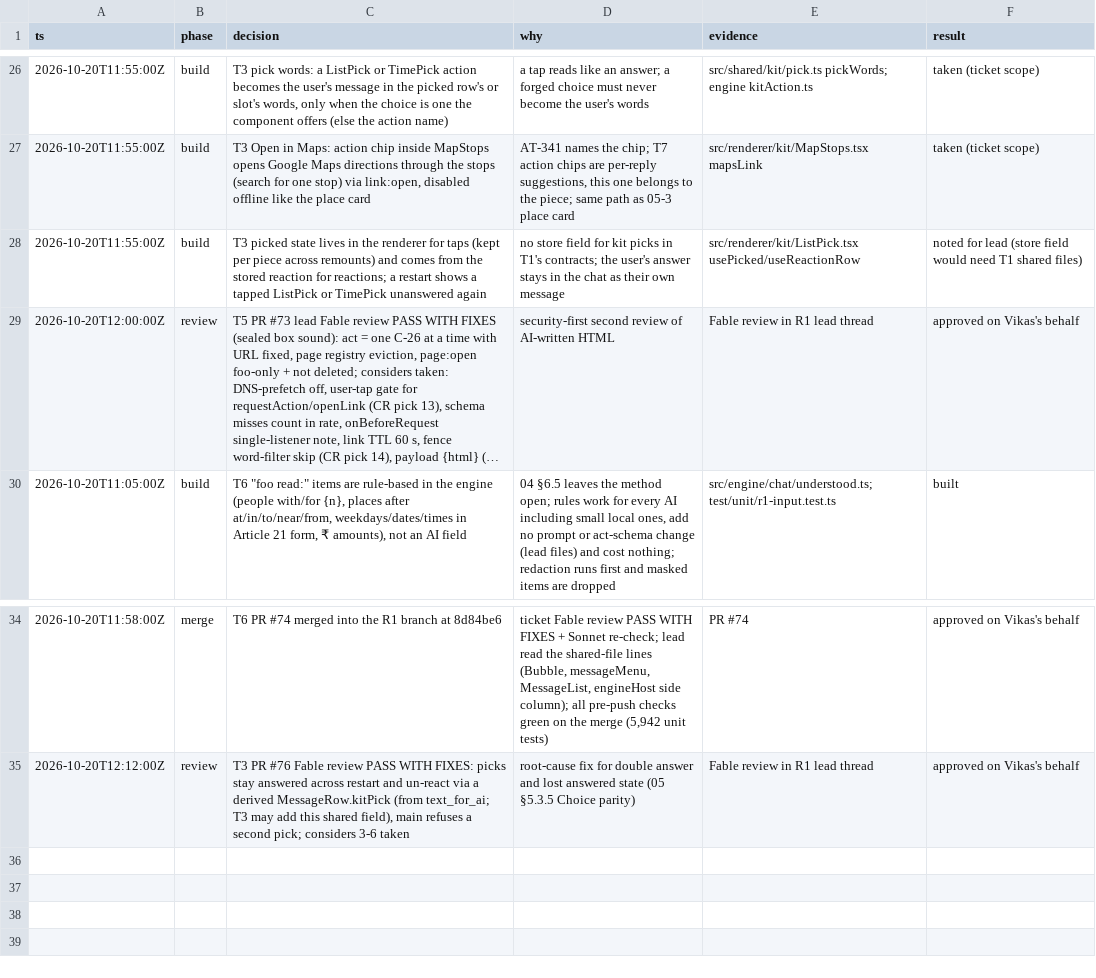
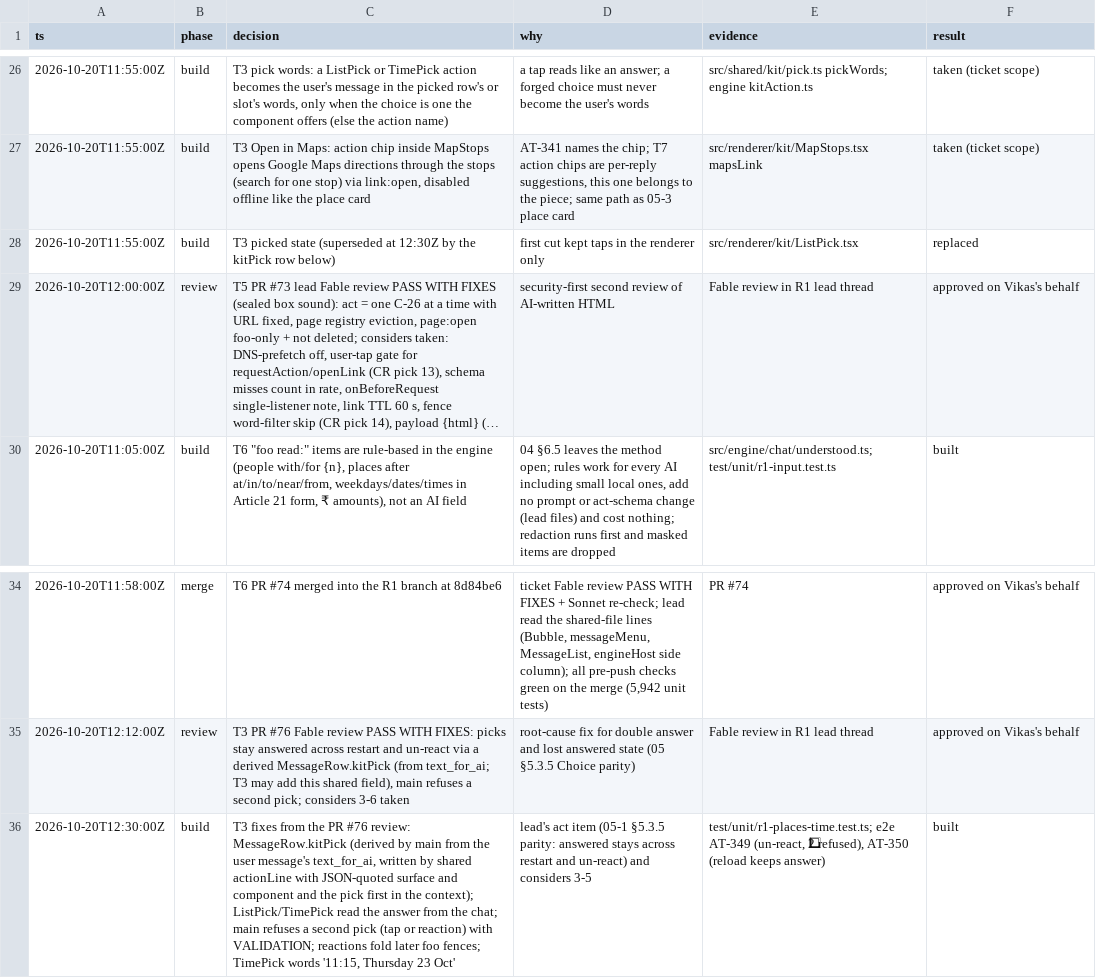
Before and after one commit to vikas53953/foo-agent, a TSV file: docs/decisions/R1.tsv, drawn as a sheet; only a part is shown, gaps mark what is left out; long unchanged cells end in …; removed rows and columns are numbered as before the commit, all else as after; the diff names each change by its address in the sheet, - before the commit and + after, or states it on an @@ line.

```diff
--- a/docs/decisions/R1.tsv
+++ b/docs/decisions/R1.tsv
-row 28: 2026-10-20T11:55:00Z | build | T3 picked state lives in the renderer for taps (kept per piece across remounts) and comes from the stored reaction for reactions; a restart shows a tapped ListPick or TimePick unanswered again | no store field for kit picks in T1's contracts; the user's answer stays in the chat as their own message | src/renderer/kit/ListPick.tsx usePicked/useReactionRow | noted for lead (store field would need T1 shared files)
+row 28: 2026-10-20T11:55:00Z | build | T3 picked state (superseded at 12:30Z by the kitPick row below) | first cut kept taps in the renderer only | src/renderer/kit/ListPick.tsx | replaced
+row 36: 2026-10-20T12:30:00Z | build | T3 fixes from the PR #76 review: MessageRow.kitPick (derived by main from the user message's text_for_ai, written by shared actionLine with JSON-quoted surface and component and the pick first in the context); ListPick/TimePick read the answer from the chat; main refuses a second pick (tap or reaction) with VALIDATION; reactions fold later foo fences; TimePick words '11:15, Thursday 23 Oct' | lead's act item (05-1 §5.3.5 parity: answered stays across restart and un-react) and considers 3-5 | test/unit/r1-places-time.test.ts; e2e AT-349 (un-react, 2⃣ refused), AT-350 (reload keeps answer) | built
```
Also changed, not shown: 13 other files.
